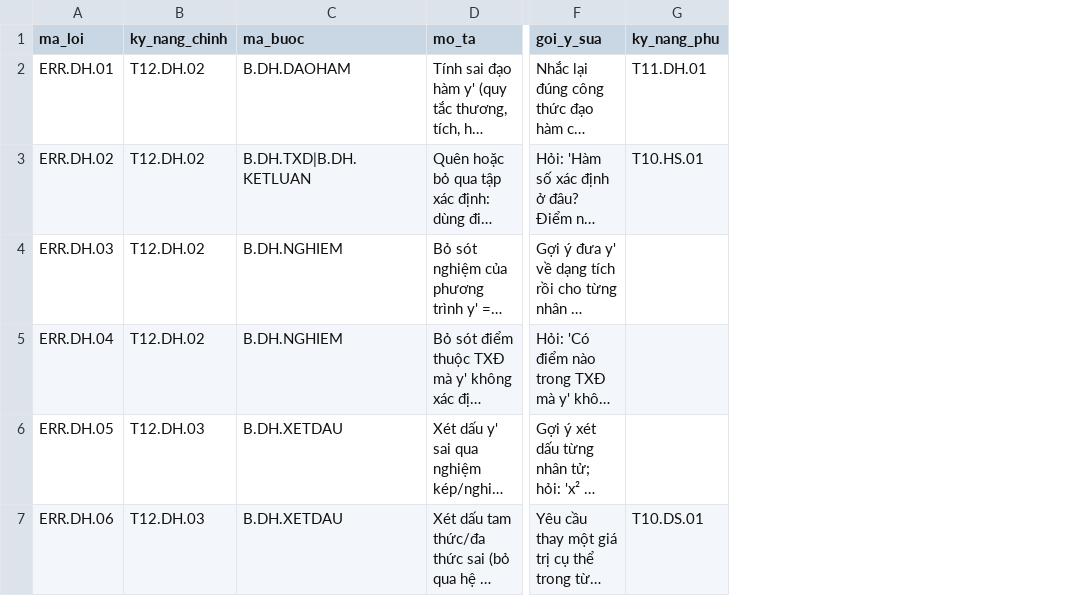
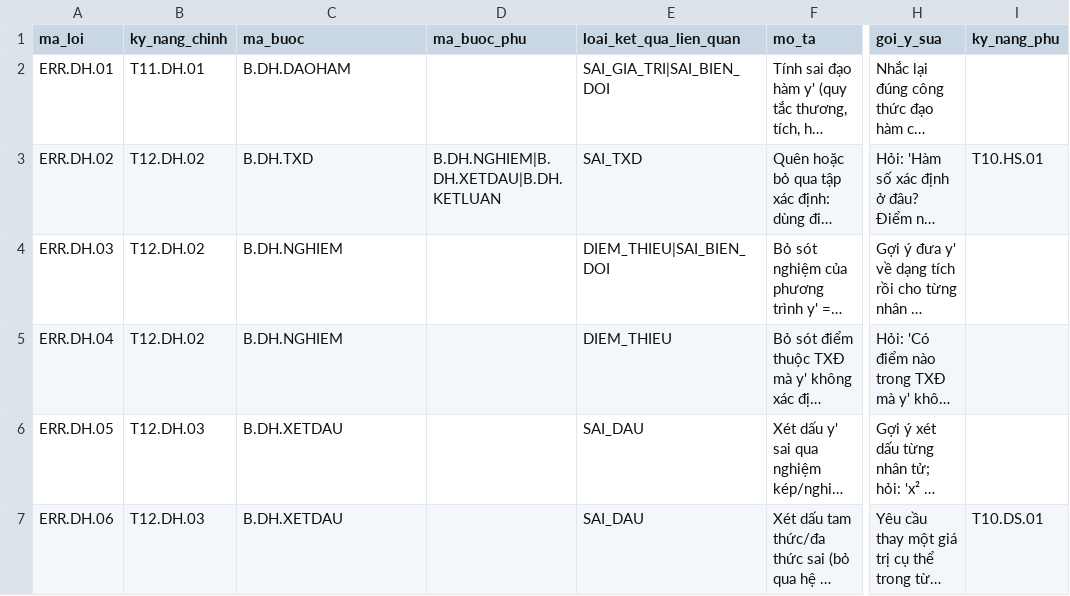
Before and after one commit to meiiie/du_an_em_linh, a CSV file: data/supham/ma-loi-DH.csv, drawn as a sheet; only a part is shown, gaps mark what is left out; long unchanged cells end in …; addresses are those after the commit; the diff covers the shown part only; the diff names each change by its address in the sheet, - before the commit and + after, or states it on an @@ line.

Commit message:
fix(math): SAI_THU_TU_MOC + cac_van_de day du, ma loi cu the, loc lo fail-closed, tang 2/3 doi chieu that
- kiem_tang1/grader: SAI_THU_TU_MOC (ERR.DH.30), DIEM_THUA ERR.DH.24/ERR.DH.31, moi loi goc theo thu tu buoc,
  o he qua co nguyen_nhan; dau ra hang HOA, k/dong tu 0; bo v1.3 S17-S31 (doc lap) qua 100%
- grader: _MAP_LOAI theo bo kiem (SP-05), ma loi cu the ERR.DH.08/10/12/22/26/02/04/21 (SP-07),
  o ket luan theo nhan + 'khong co cuc tri' (SP-03), x in {..} va tien to khong xac dinh (SP-04)
- leakfilter: fail closed, khoang dau phay, 'giua a va b', bat dang thuc, so chu toi hang tram,
  tieng Anh, chan xac nhan khi cau HS co so, so 0 dung dau
- verify: tang 2 trich doan phuong phap that (SAI khi nguoc dinh li), tang 3 ap tung dong bang cong thuc;
  cong nhan GV_DUYET, khong ket qua thi khong phat hanh; T23-01..10 qua 10/10
- generator: XETDAU cap 2 viet lai, cap 3 theo bai, dao ham theo dang ham, nhan muc VD (SP-06, SP-11)
- CSV ma loi 31 ma, seed doc CSV theo ten cot

```diff
--- a/data/supham/ma-loi-DH.csv
+++ b/data/supham/ma-loi-DH.csv
+column D (ma_buoc_phu), row 3: B.DH.NGHIEM|B.DH.XETDAU|B.DH.KETLUAN
+column E (loai_ket_qua_lien_quan), rows 2-7: SAI_GIA_TRI|SAI_BIEN_DOI | SAI_TXD | DIEM_THIEU|SAI_BIEN_DOI | DIEM_THIEU | SAI_DAU | SAI_DAU
-B2 (ky_nang_chinh): T12.DH.02
+B2 (ky_nang_chinh): T11.DH.01
-I2 (ky_nang_phu): T11.DH.01
+I2 (ky_nang_phu): (empty)
-C3 (ma_buoc): B.DH.TXD|B.DH.KETLUAN
+C3 (ma_buoc): B.DH.TXD
```
Also changed, not shown: 8 added rows and 12 edited cells elsewhere in this file, services/math/kiemdinh/ma-loi-DH.csv, 18 other files.
